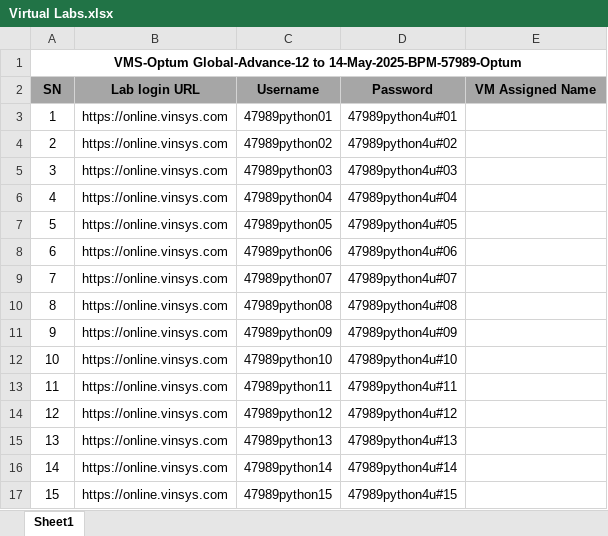
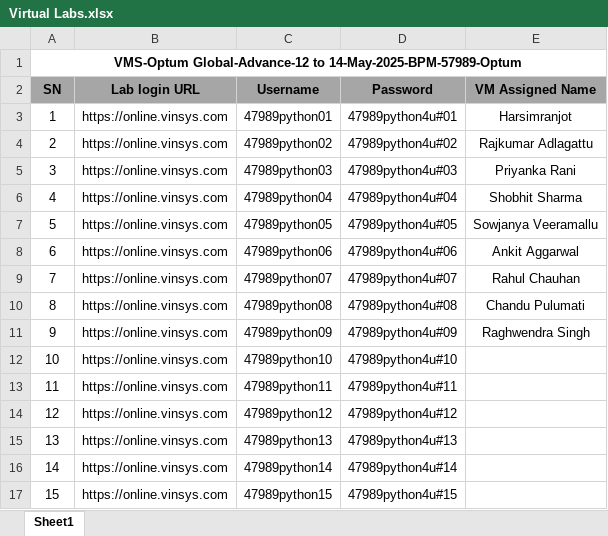
Before and after one commit to knowledge-corner/12_May_2025_Optum_Global, an Excel workbook: Virtual Labs.xlsx, sheet Sheet1, drawn as a sheet; only a part is shown; values as stored, in another font and other column widths than the file's, no borders; the diff names each change by its address in the sheet, - before the commit and + after, or states it on an @@ line.

Commit message:
Update Virtual Labs.xlsx

```diff
--- a/Virtual Labs.xlsx (sheet Sheet1)
+++ b/Virtual Labs.xlsx (sheet Sheet1)
-E3 (VM Assigned Name): (empty)
+E3 (VM Assigned Name): Harsimranjot
-E4 (VM Assigned Name): (empty)
+E4 (VM Assigned Name): Rajkumar Adlagattu
-E5 (VM Assigned Name): (empty)
+E5 (VM Assigned Name): Priyanka Rani
-E6 (VM Assigned Name): (empty)
+E6 (VM Assigned Name): Shobhit Sharma
-E7 (VM Assigned Name): (empty)
+E7 (VM Assigned Name): Sowjanya Veeramallu
-E8 (VM Assigned Name): (empty)
+E8 (VM Assigned Name): Ankit Aggarwal
-E9 (VM Assigned Name): (empty)
+E9 (VM Assigned Name): Rahul Chauhan
-E10 (VM Assigned Name): (empty)
+E10 (VM Assigned Name): Chandu Pulumati
-E11 (VM Assigned Name): (empty)
+E11 (VM Assigned Name): Raghwendra Singh
```
